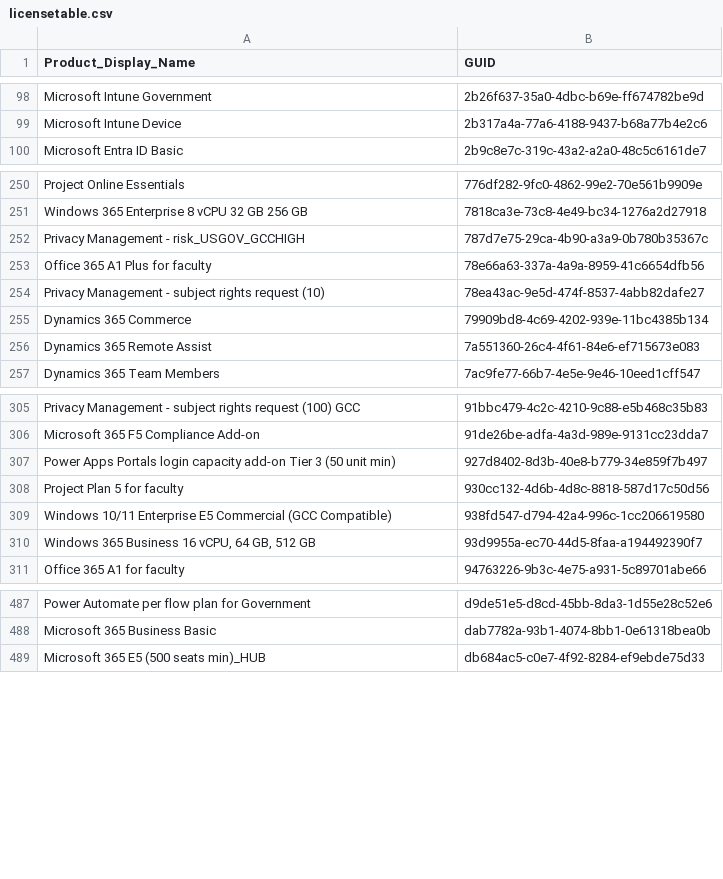
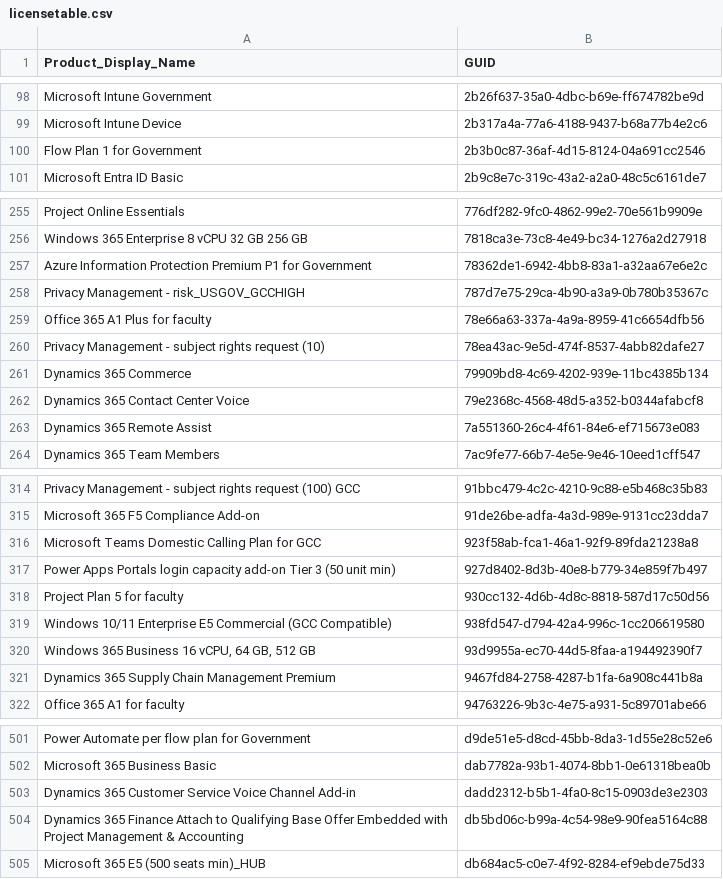
Before and after one commit to rvdwegen/vdwegen-api, a CSV file: licensetable.csv, drawn as a sheet; only a part is shown, gaps mark what is left out; the diff covers the shown part only; the diff names each change by its address in the sheet, - before the commit and + after, or states it on an @@ line.

```diff
--- a/licensetable.csv
+++ b/licensetable.csv
+row 100: Flow Plan 1 for Government | 2b3b0c87-36af-4d15-8124-04a691cc2546
+row 257: Azure Information Protection Premium P1 for Government | 78362de1-6942-4bb8-83a1-a32aa67e6e2c
+row 262: Dynamics 365 Contact Center Voice | 79e2368c-4568-48d5-a352-b0344afabcf8
+row 316: Microsoft Teams Domestic Calling Plan for GCC | 923f58ab-fca1-46a1-92f9-89fda21238a8
+row 321: Dynamics 365 Supply Chain Management Premium | 9467fd84-2758-4287-b1fa-6a908c441b8a
+row 503: Dynamics 365 Customer Service Voice Channel Add-in | dadd2312-b5b1-4fa0-8c15-0903de3e2303
+row 504: Dynamics 365 Finance Attach to Qualifying Base Offer Embedded with Project Management & Accounting | db5bd06c-b99a-4c54-98e9-90fea5164c88
```
Also changed, not shown: 11 added rows and 1 edited cell elsewhere in this file.
